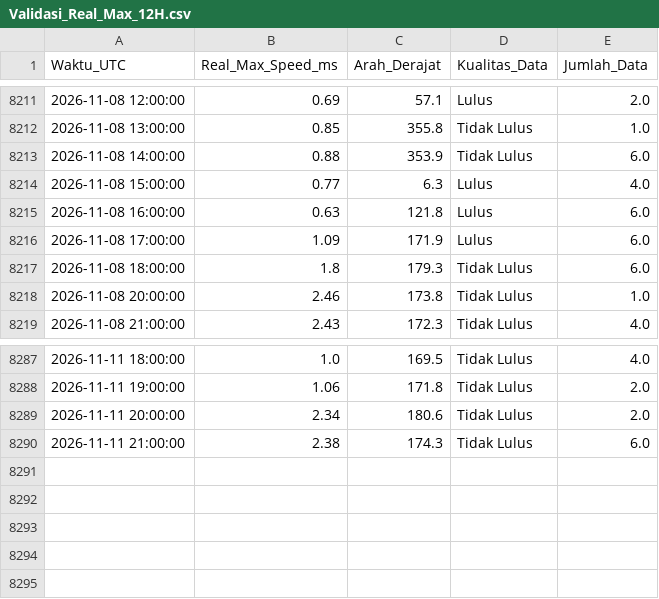
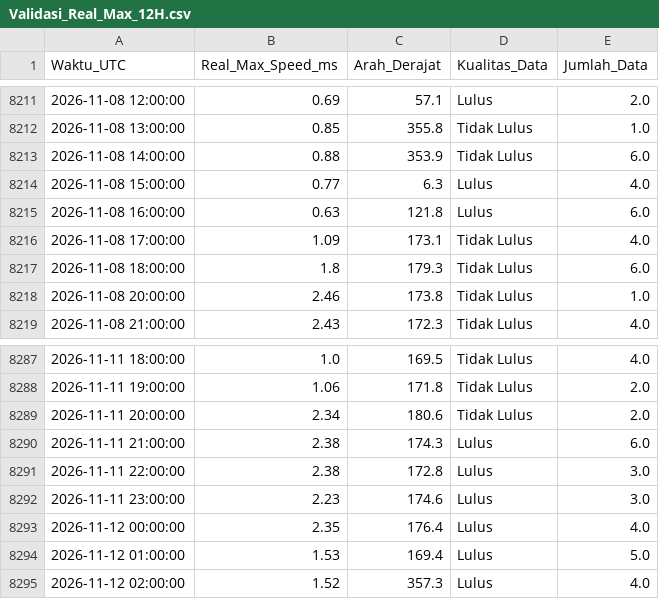
Before and after one commit to Umarhaidaralfaruq/MARLIN-Marine-Current-Intelligence-System, a CSV file: Hasil_Validasi/Validasi_Real_Max_12H.csv, drawn as a sheet; only a part is shown, gaps mark what is left out.

```diff
--- a/Hasil_Validasi/Validasi_Real_Max_12H.csv
+++ b/Hasil_Validasi/Validasi_Real_Max_12H.csv
@@ -8215,3 +8215,3 @@ Waktu_UTC,Real_Max_Speed_ms,Arah_Derajat,Kualitas_Data,Jumlah_Data
 2026-11-08 16:00:00,0.63,121.8,Lulus,6.0
-2026-11-08 17:00:00,1.09,171.9,Lulus,6.0
+2026-11-08 17:00:00,1.09,173.1,Tidak Lulus,4.0
 2026-11-08 18:00:00,1.8,179.3,Tidak Lulus,6.0
@@ -8289,2 +8289,7 @@ Waktu_UTC,Real_Max_Speed_ms,Arah_Derajat,Kualitas_Data,Jumlah_Data
 2026-11-11 20:00:00,2.34,180.6,Tidak Lulus,2.0
-2026-11-11 21:00:00,2.38,174.3,Tidak Lulus,6.0
+2026-11-11 21:00:00,2.38,174.3,Lulus,6.0
+2026-11-11 22:00:00,2.38,172.8,Lulus,3.0
+2026-11-11 23:00:00,2.23,174.6,Lulus,3.0
+2026-11-12 00:00:00,2.35,176.4,Lulus,4.0
+2026-11-12 01:00:00,1.53,169.4,Lulus,5.0
+2026-11-12 02:00:00,1.52,357.3,Lulus,4.0
```
Also changed, not shown: 1 other file.
